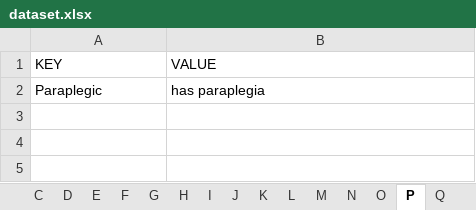
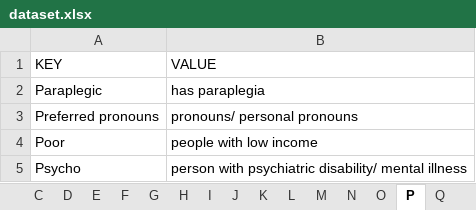
Before and after one commit to gcdeshpande/Inclusive-Language-using-Python, an Excel workbook: dataset.xlsx, sheet P, drawn as a sheet; values as stored, in another font and other column widths than the file's, no borders; the diff names each change by its address in the sheet, - before the commit and + after, or states it on an @@ line.

```diff
--- a/dataset.xlsx (sheet P)
+++ b/dataset.xlsx (sheet P)
+row 3: Preferred pronouns | pronouns/ personal pronouns
+row 4: Poor | people with low income
+row 5: Psycho | person with psychiatric disability/ mental illness
```
Also changed, not shown: sheet H, sheet S, sheet B, sheet D, sheet M, sheet C, 11 more sheets.
